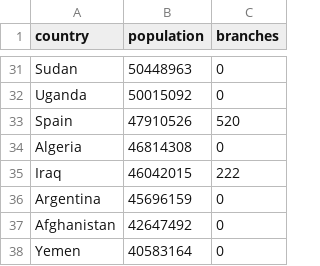
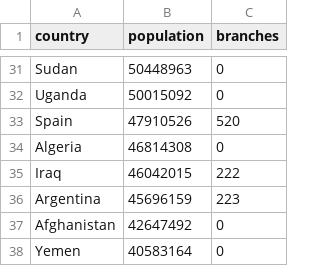
Before and after one commit to tay1203/DV2, a CSV file: mcd.csv, drawn as a sheet; only a part is shown, gaps mark what is left out.

```diff
--- a/mcd.csv
+++ b/mcd.csv
@@ -35,3 +35,3 @@ Algeria,46814308,0
 Iraq,46042015,222
-Argentina,45696159,0
+Argentina,45696159,223
 Afghanistan,42647492,0
```
Also changed, not shown: 43 other files.
